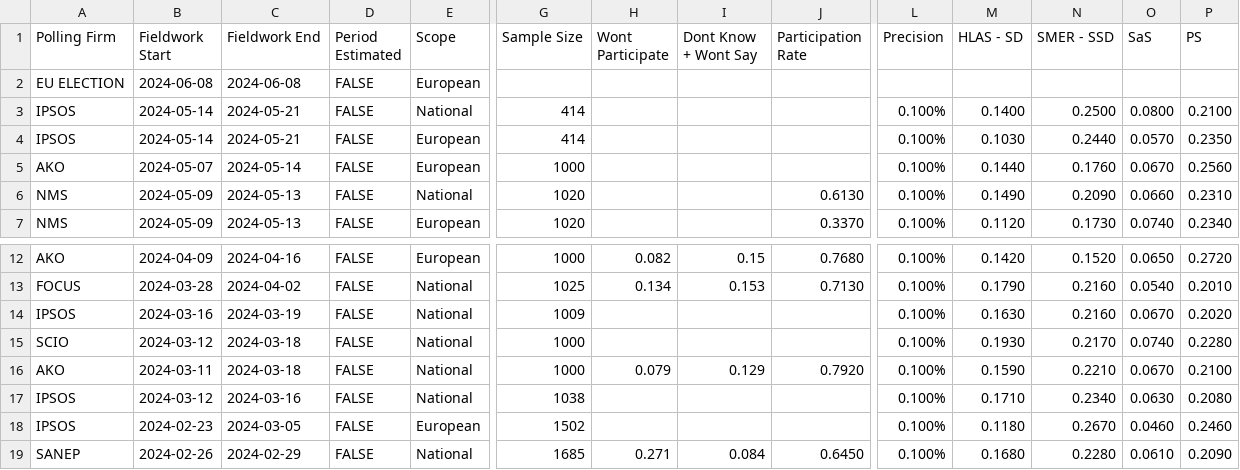
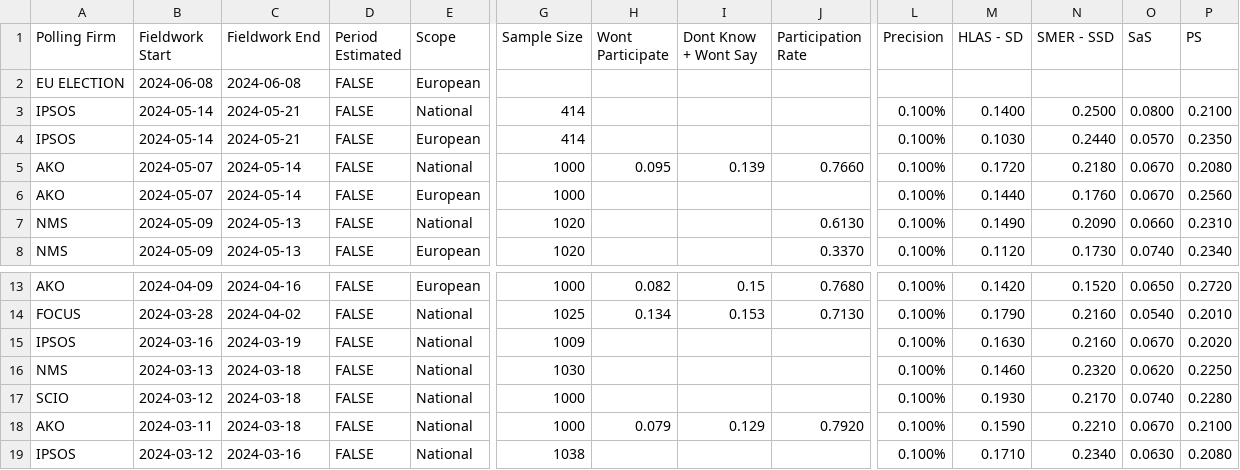
Before and after one commit to acernek/acernek.github.io, a CSV file: sk-polls/data/sk-polls.csv, drawn as a sheet; only a part is shown, gaps mark what is left out; the shorter side is filled out with more unchanged rows; rows hold the shown columns only; the diff names each change by its address in the sheet, - before the commit and + after, or states it on an @@ line.

```diff
--- a/sk-polls/data/sk-polls.csv
+++ b/sk-polls/data/sk-polls.csv
+row 5: AKO | 2024-05-07 | 2024-05-14 | FALSE | National | 1000 | 0.095 | 0.139 | 0.7660 | 0.100% | 0.1720 | 0.2180 | 0.0670 | 0.2080
+row 16: NMS | 2024-03-13 | 2024-03-18 | FALSE | National | 1030 |  |  |  | 0.100% | 0.1460 | 0.2320 | 0.0620 | 0.2250
```
Also changed, not shown: sk-polls/data/sk-polls-potential.csv, 2 other files.
